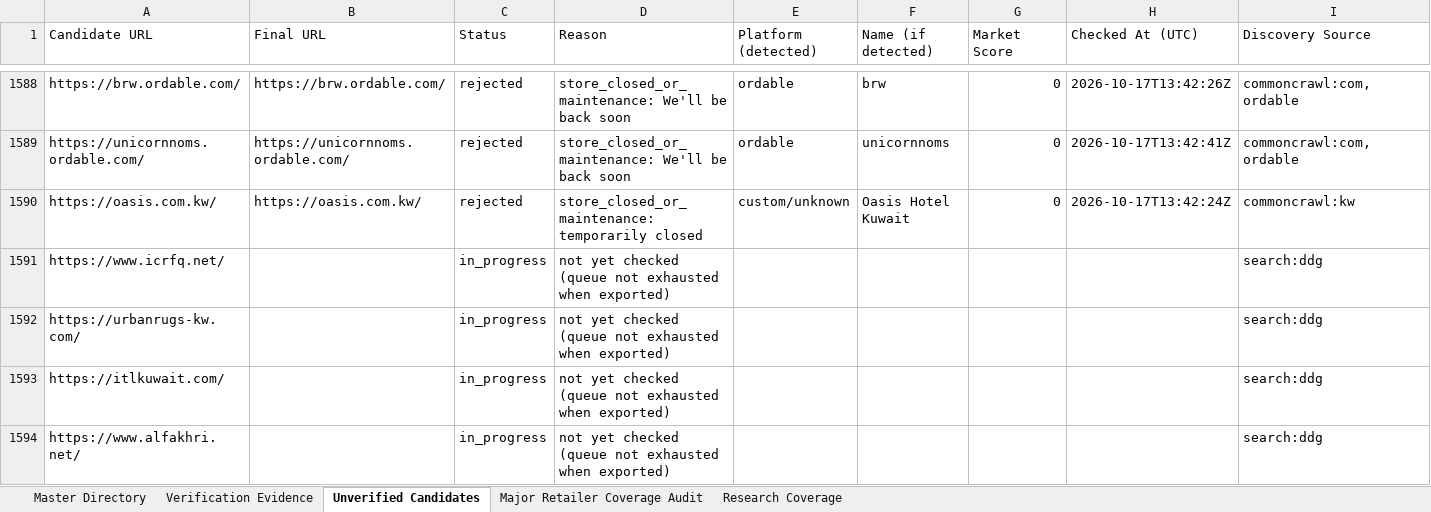
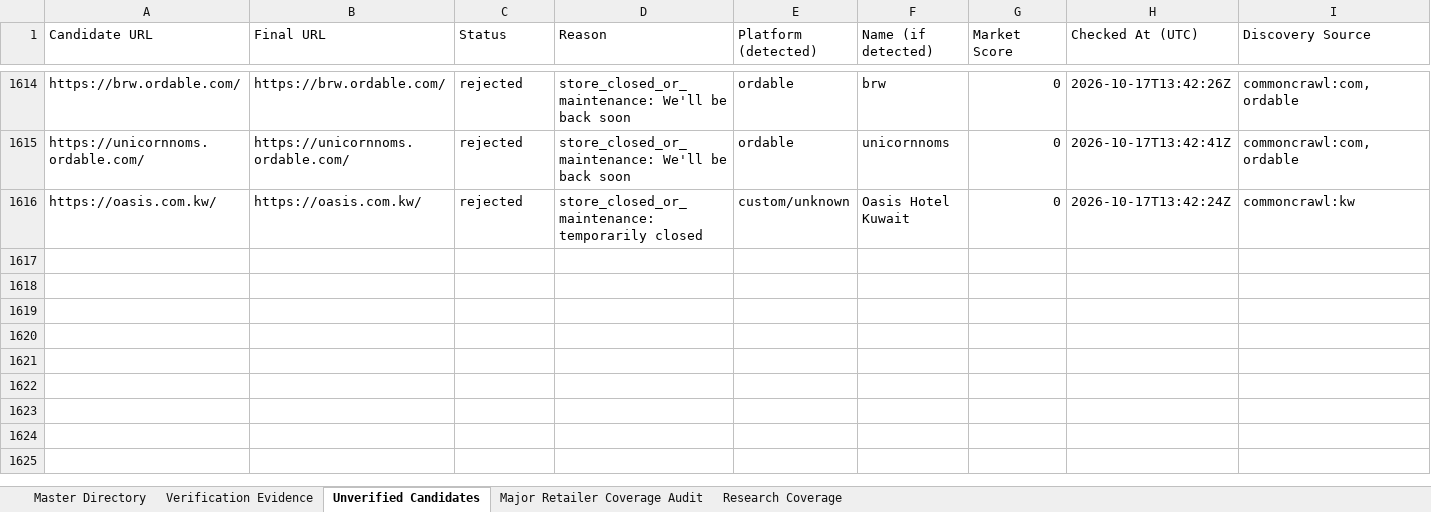
Before and after one commit to abaszeinn-beep/research, an Excel workbook: markets/kuwait/Kuwait_Ecommerce_Master_Directory.xlsx, sheet Unverified Candidates, drawn as a sheet; only a part is shown, gaps mark what is left out; values as stored, in another font and other column widths than the file's, no borders; removed rows and columns are numbered as before the commit, all else as after; the diff covers the shown part only; the diff names each change by its address in the sheet, - before the commit and + after, or states it on an @@ line.

```diff
--- a/markets/kuwait/Kuwait_Ecommerce_Master_Directory.xlsx (sheet Unverified Candidates)
+++ b/markets/kuwait/Kuwait_Ecommerce_Master_Directory.xlsx (sheet Unverified Candidates)
-row 1591: https://www.icrfq.net/ |  | in_progress | not yet checked (queue not exhausted when exported) |  |  |  |  | search:ddg
-row 1592: https://urbanrugs-kw.com/ |  | in_progress | not yet checked (queue not exhausted when exported) |  |  |  |  | search:ddg
-row 1593: https://itlkuwait.com/ |  | in_progress | not yet checked (queue not exhausted when exported) |  |  |  |  | search:ddg
-row 1594: https://www.alfakhri.net/ |  | in_progress | not yet checked (queue not exhausted when exported) |  |  |  |  | search:ddg
```
Also changed, not shown: 26 added rows and 4 removed rows elsewhere in this sheet, sheet Research Coverage, sheet Verification Evidence, sheet Major Retailer Coverage Audit, sheet Master Directory, 3 other files.
